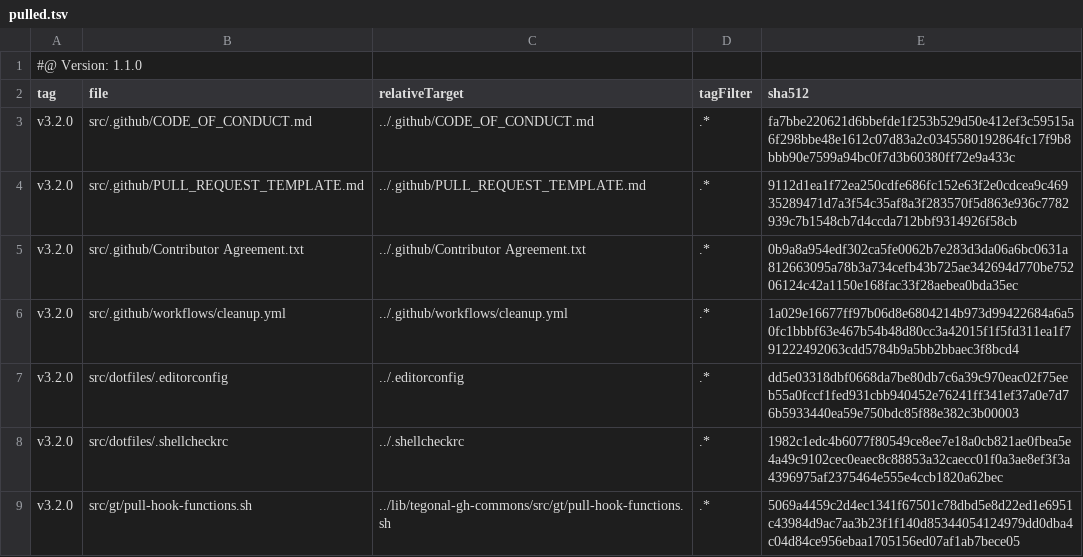
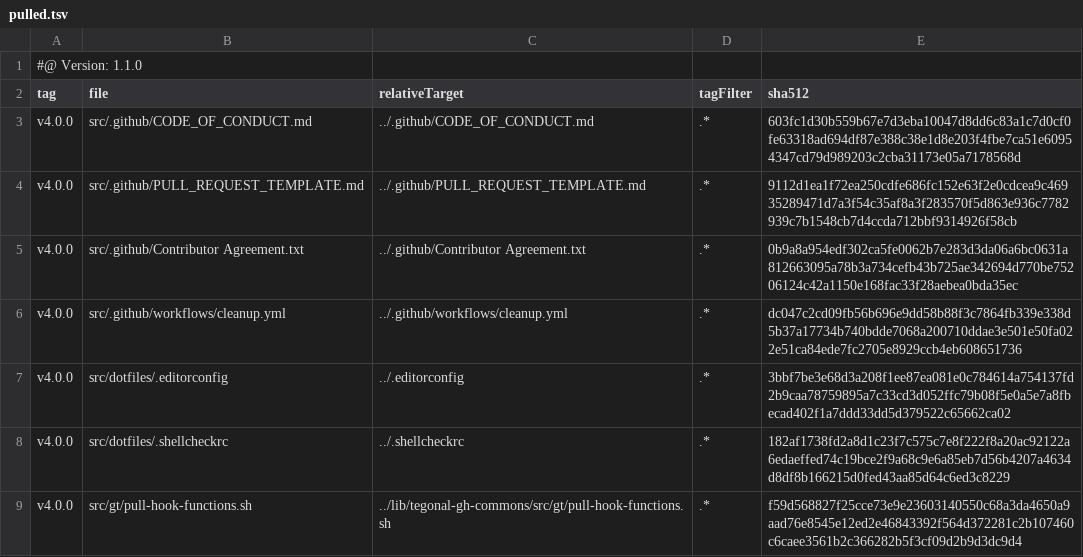
Before and after one commit to tegonal-bot-org/tegonal-bot, a TSV file: .gt/remotes/tegonal-gh-commons/pulled.tsv, drawn as a sheet.

Commit message:
update files of remote tegonal-gh-commons to version v4.0.0 via gt

```diff
--- a/.gt/remotes/tegonal-gh-commons/pulled.tsv
+++ b/.gt/remotes/tegonal-gh-commons/pulled.tsv
@@ -2,8 +2,8 @@
 tag	file	relativeTarget	tagFilter	sha512
-v3.2.0	src/.github/CODE_OF_CONDUCT.md	../.github/CODE_OF_CONDUCT.md	.*	fa7bbe220621d6bbefde1f253b529d50e412ef3c59515a6f298bbe48e1612c07d83a2c0345580192864fc17f9b8bbb90e7599a94bc0f7d3b60380ff72e9a433c
-v3.2.0	src/.github/PULL_REQUEST_TEMPLATE.md	../.github/PULL_REQUEST_TEMPLATE.md	.*	9112d1ea1f72ea250cdfe686fc152e63f2e0cdcea9c46935289471d7a3f54c35af8a3f283570f5d863e936c7782939c7b1548cb7d4ccda712bbf9314926f58cb
-v3.2.0	src/.github/Contributor Agreement.txt	../.github/Contributor Agreement.txt	.*	0b9a8a954edf302ca5fe0062b7e283d3da06a6bc0631a812663095a78b3a734cefb43b725ae342694d770be75206124c42a1150e168fac33f28aebea0bda35ec
-v3.2.0	src/.github/workflows/cleanup.yml	../.github/workflows/cleanup.yml	.*	1a029e16677ff97b06d8e6804214b973d99422684a6a50fc1bbbf63e467b54b48d80cc3a42015f1f5fd311ea1f791222492063cdd5784b9a5bb2bbaec3f8bcd4
-v3.2.0	src/dotfiles/.editorconfig	../.editorconfig	.*	dd5e03318dbf0668da7be80db7c6a39c970eac02f75eeb55a0fccf1fed931cbb940452e76241ff341ef37a0e7d76b5933440ea59e750bdc85f88e382c3b00003
-v3.2.0	src/dotfiles/.shellcheckrc	../.shellcheckrc	.*	1982c1edc4b6077f80549ce8ee7e18a0cb821ae0fbea5e4a49c9102cec0eaec8c88853a32caecc01f0a3ae8ef3f3a4396975af2375464e555e4ccb1820a62bec
-v3.2.0	src/gt/pull-hook-functions.sh	../lib/tegonal-gh-commons/src/gt/pull-hook-functions.sh	.*	5069a4459c2d4ec1341f67501c78dbd5e8d22ed1e6951c43984d9ac7aa3b23f1f140d85344054124979dd0dba4c04d84ce956ebaa1705156ed07af1ab7bece05
+v4.0.0	src/.github/CODE_OF_CONDUCT.md	../.github/CODE_OF_CONDUCT.md	.*	603fc1d30b559b67e7d3eba10047d8dd6c83a1c7d0cf0fe63318ad694df87e388c38e1d8e203f4fbe7ca51e60954347cd79d989203c2cba31173e05a7178568d
+v4.0.0	src/.github/PULL_REQUEST_TEMPLATE.md	../.github/PULL_REQUEST_TEMPLATE.md	.*	9112d1ea1f72ea250cdfe686fc152e63f2e0cdcea9c46935289471d7a3f54c35af8a3f283570f5d863e936c7782939c7b1548cb7d4ccda712bbf9314926f58cb
+v4.0.0	src/.github/Contributor Agreement.txt	../.github/Contributor Agreement.txt	.*	0b9a8a954edf302ca5fe0062b7e283d3da06a6bc0631a812663095a78b3a734cefb43b725ae342694d770be75206124c42a1150e168fac33f28aebea0bda35ec
+v4.0.0	src/.github/workflows/cleanup.yml	../.github/workflows/cleanup.yml	.*	dc047c2cd09fb56b696e9dd58b88f3c7864fb339e338d5b37a17734b740bdde7068a200710ddae3e501e50fa022e51ca84ede7fc2705e8929ccb4eb608651736
+v4.0.0	src/dotfiles/.editorconfig	../.editorconfig	.*	3bbf7be3e68d3a208f1ee87ea081e0c784614a754137fd2b9caa78759895a7c33cd3d052ffc79b08f5e0a5e7a8fbecad402f1a7ddd33dd5d379522c65662ca02
+v4.0.0	src/dotfiles/.shellcheckrc	../.shellcheckrc	.*	182af1738fd2a8d1c23f7c575c7e8f222f8a20ac92122a6edaeffed74c19bce2f9a68c9e6a85eb7d56b4207a4634d8df8b166215d0fed43aa85d64c6ed3c8229
+v4.0.0	src/gt/pull-hook-functions.sh	../lib/tegonal-gh-commons/src/gt/pull-hook-functions.sh	.*	f59d568827f25cce73e9e23603140550c68a3da4650a9aad76e8545e12ed2e46843392f564d372281c2b107460c6caee3561b2c366282b5f3cf09d2b9d3dc9d4
```
Also changed, not shown: 5 other files.
